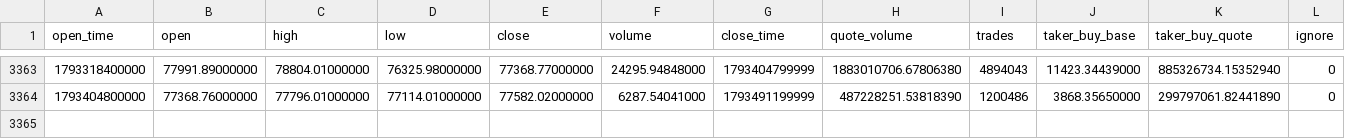
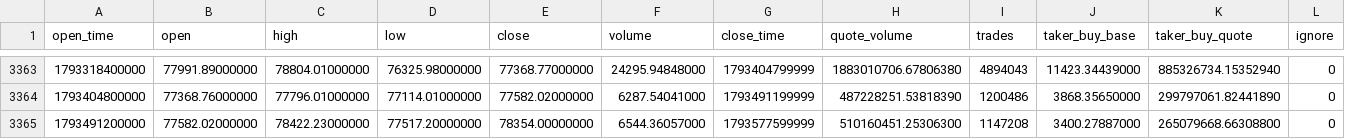
Before and after one commit to fhdns6020/funds, a CSV file: data/BTCUSDT_1d.csv, drawn as a sheet; only a part is shown, gaps mark what is left out; the diff names each change by its address in the sheet, - before the commit and + after, or states it on an @@ line.

```diff
--- a/data/BTCUSDT_1d.csv
+++ b/data/BTCUSDT_1d.csv
+row 3365: 1793491200000 | 77582.02000000 | 78422.23000000 | 77517.20000000 | 78354.00000000 | 6544.36057000 | 1793577599999 | 510160451.25306300 | 1147208 | 3400.27887000 | 265079668.66308800 | 0
```
Also changed, not shown: data/ETHUSDT_1d.csv.
